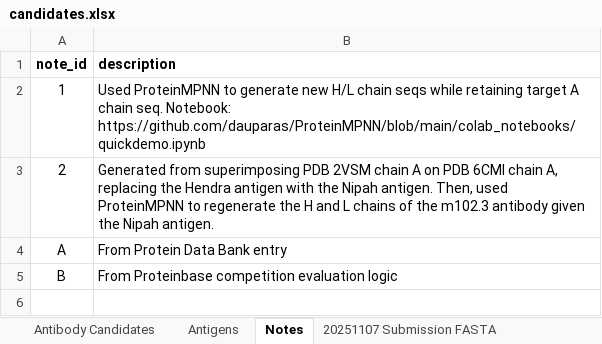
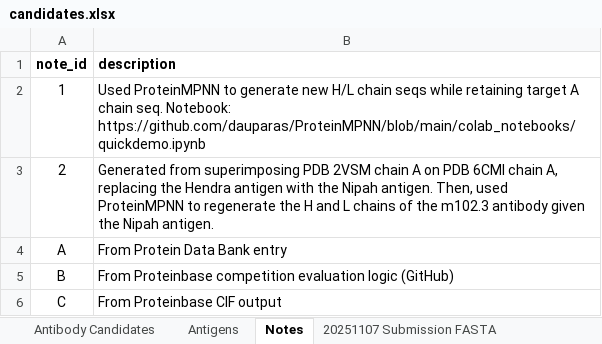
Before and after one commit to silicobio/Nipah_gpG_Fv_Generation, an Excel workbook: candidates.xlsx, sheet Notes, drawn as a sheet; values as stored, in another font and other column widths than the file's, no borders; the diff names each change by its address in the sheet, - before the commit and + after, or states it on an @@ line.

```diff
--- a/candidates.xlsx (sheet Notes)
+++ b/candidates.xlsx (sheet Notes)
-B5 (description): …evaluation logic
+B5 (description): …evaluation logic (GitHub)
+row 6: C | From Proteinbase CIF output
```
Also changed, not shown: sheet Antibody Candidates, sheet Antigens.
